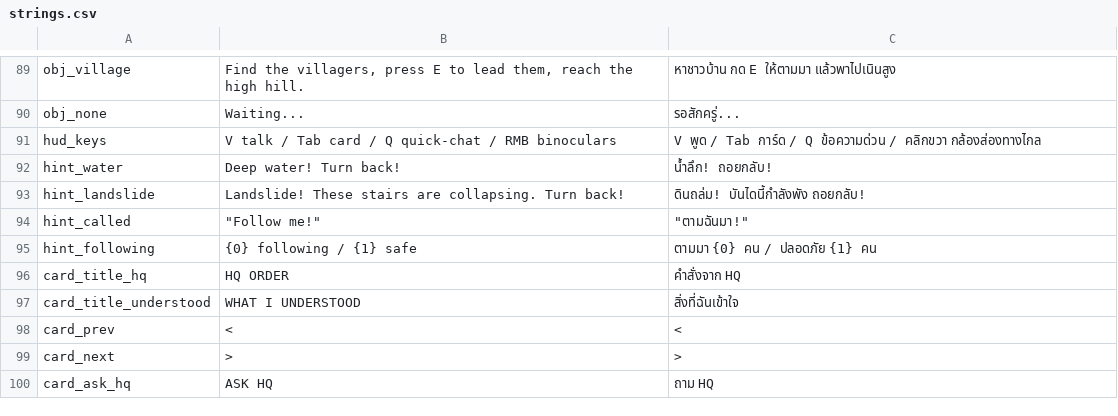
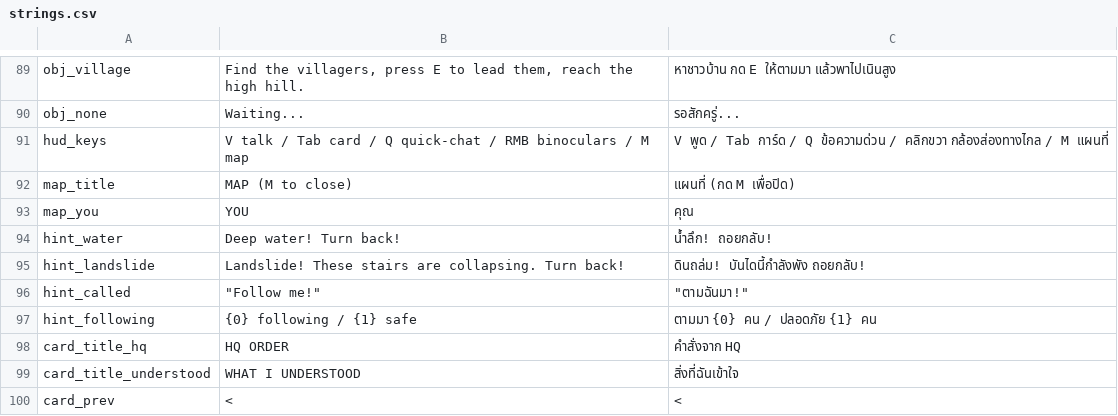
Before and after one commit to Nate1506/AFO, a CSV file: Assets/Resources/Localization/strings.csv, drawn as a sheet; only a part is shown, gaps mark what is left out; the shorter side is filled out with more unchanged rows.

```diff
--- a/Assets/Resources/Localization/strings.csv
+++ b/Assets/Resources/Localization/strings.csv
@@ -90,3 +90,5 @@ obj_village,"Find the villagers, press E to lead them, reach the high hill.",ห
 obj_none,Waiting...,รอสักครู่...
-hud_keys,V talk / Tab card / Q quick-chat / RMB binoculars,V พูด / Tab การ์ด / Q ข้อความด่วน / คลิกขวา กล้องส่องทางไกล
+hud_keys,V talk / Tab card / Q quick-chat / RMB binoculars / M map,V พูด / Tab การ์ด / Q ข้อความด่วน / คลิกขวา กล้องส่องทางไกล / M แผนที่
+map_title,MAP  (M to close),แผนที่  (กด M เพื่อปิด)
+map_you,YOU,คุณ
 hint_water,Deep water! Turn back!,น้ำลึก! ถอยกลับ!
```
Also changed, not shown: 2 other files.
